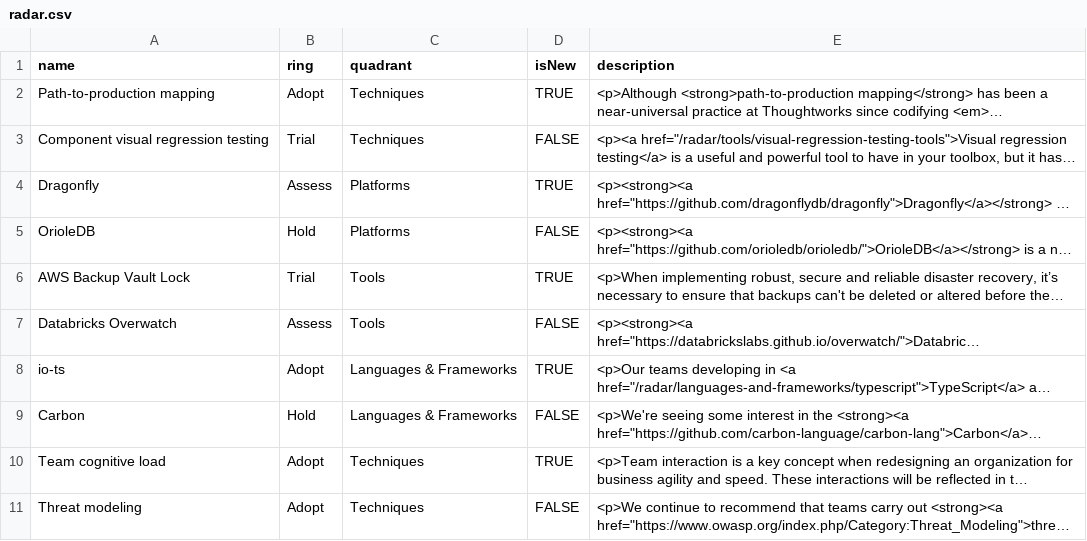
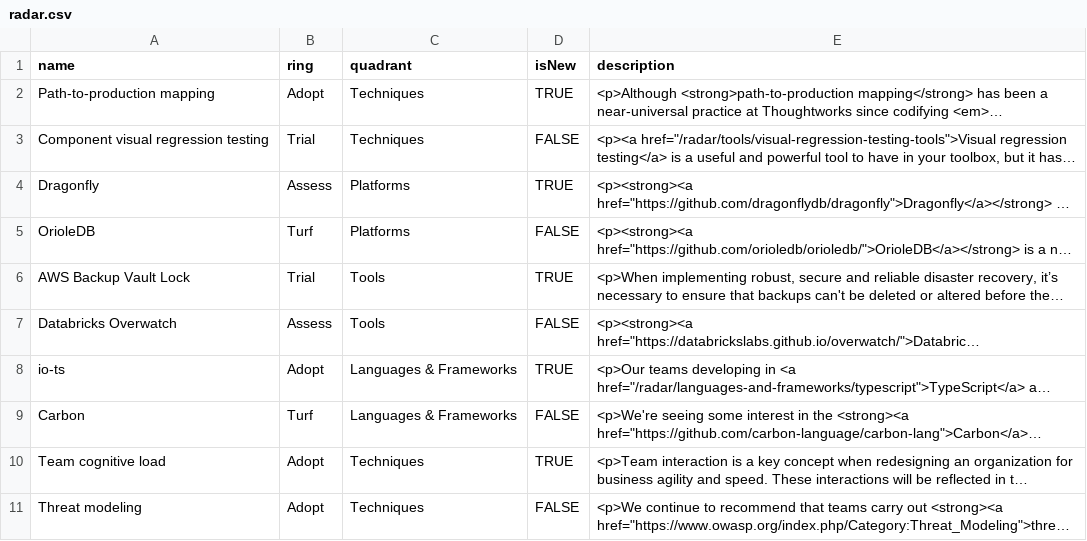
Before and after one commit to shanegiroux/radar, a CSV file: radar.csv, drawn as a sheet; only a part is shown; long unchanged cells end in …; the diff names each change by its address in the sheet, - before the commit and + after, or states it on an @@ line.

Commit message:
adjust Hold to Turf as a test

```diff
--- a/radar.csv
+++ b/radar.csv
-B5 (ring): Hold
+B5 (ring): Turf
-B9 (ring): Hold
+B9 (ring): Turf
```
